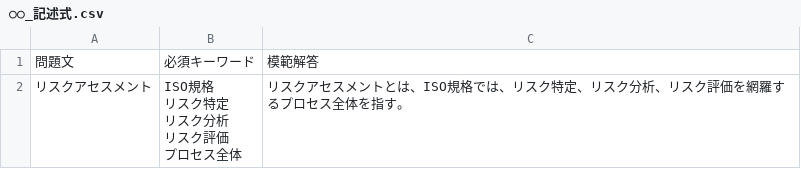
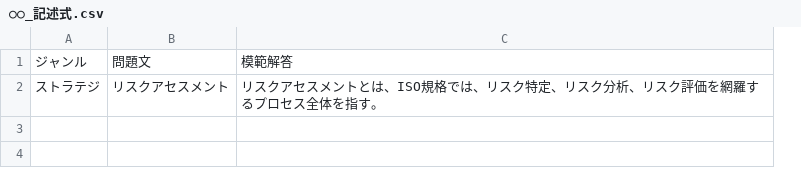
Before and after one commit to 202327051/IT-, a CSV file: CSV/uploads/○○_記述式.csv, drawn as a sheet; removed rows and columns are numbered as before the commit, all else as after; ↵ is a line break in a cell; the diff names each change by its address in the sheet, - before the commit and + after, or states it on an @@ line.

Commit message:
Update ○○_記述式.csv

```diff
--- a/CSV/uploads/○○_記述式.csv
+++ b/CSV/uploads/○○_記述式.csv
+column A, rows 1-2: ジャンル | ストラテジ
-column B, rows 1-2: 必須キーワード | ISO規格 ↵ リスク特定 ↵ リスク分析 ↵ リスク評価 ↵ プロセス全体
```
